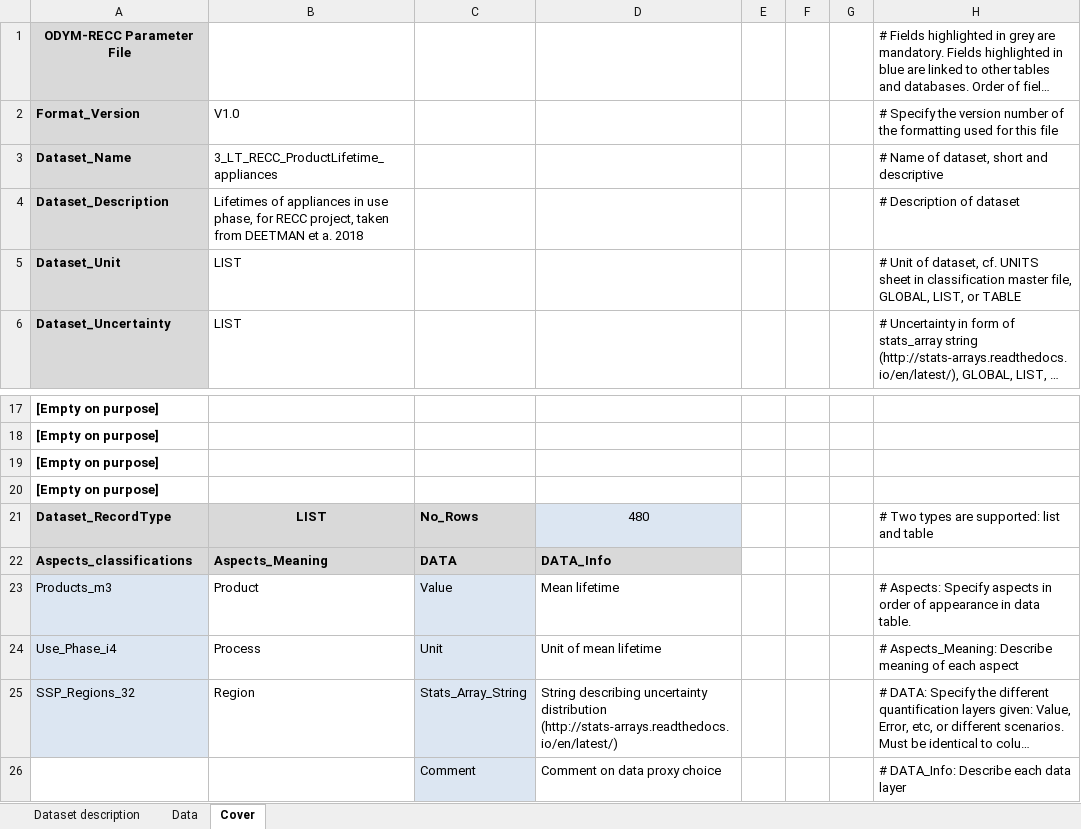
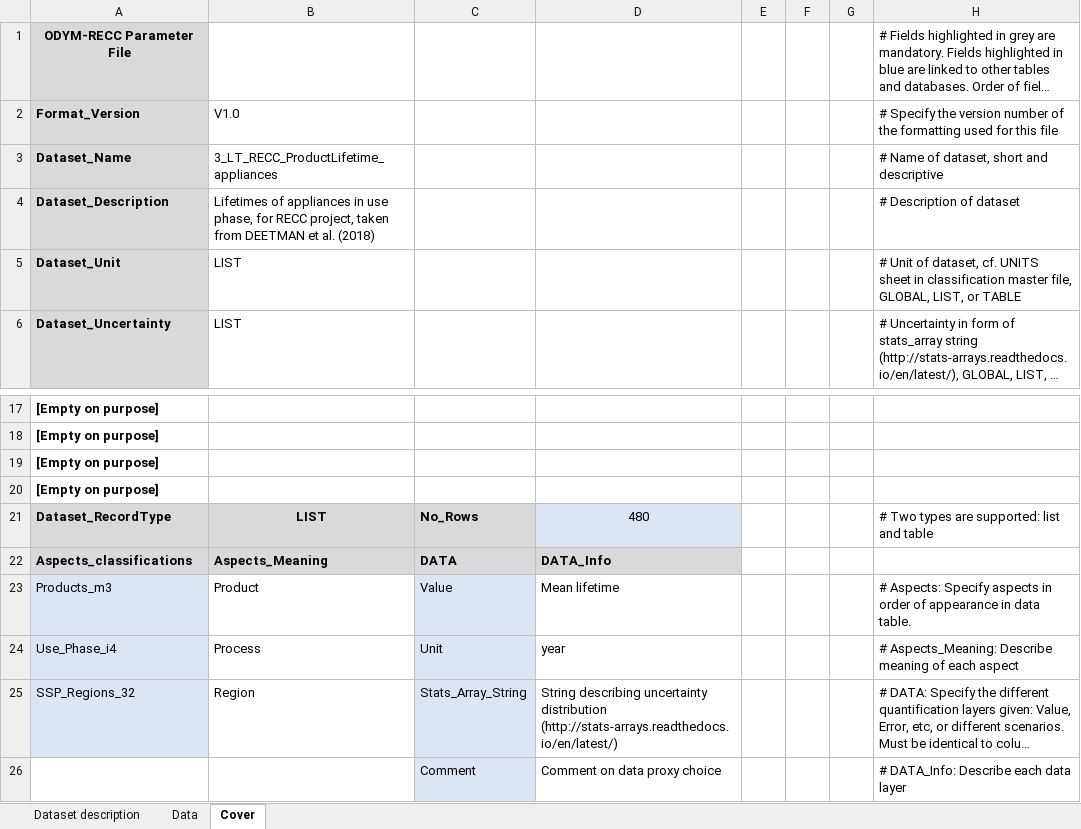
Before and after one commit to SteffiKlose/ODYM-RECC-Cu, an Excel workbook: Data/3_LT_RECC_ProductLifetime_appliances_V1.0.xlsx, sheet Cover, drawn as a sheet; only a part is shown, gaps mark what is left out; long unchanged cells end in …; values as stored, in another font and other column widths than the file's, no borders; the diff names each change by its address in the sheet, - before the commit and + after, or states it on an @@ line.

```diff
--- a/Data/3_LT_RECC_ProductLifetime_appliances_V1.0.xlsx (sheet Cover)
+++ b/Data/3_LT_RECC_ProductLifetime_appliances_V1.0.xlsx (sheet Cover)
-B4: …DEETMAN et a. 2018
+B4: …DEETMAN et al. (2018)
-D24: Unit of mean lifetime
+D24: year
```
Also changed, not shown: sheet Data, Data/1_F_RECC_FinalProducts_Future_appliances_V1.0.xlsx, Data/2_S_RECC_FinalProducts_2015_appliances_V1.0.xlsx, 9 other files.
